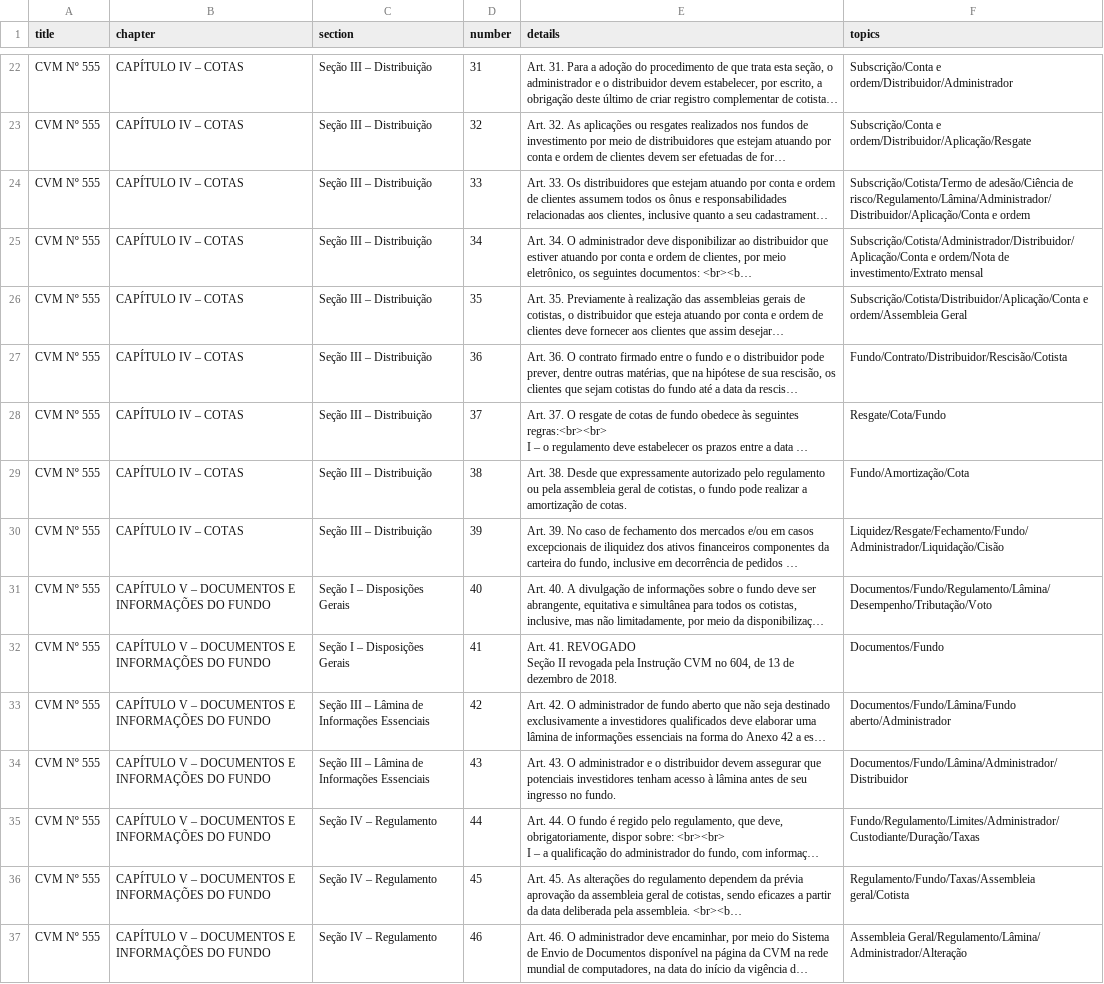
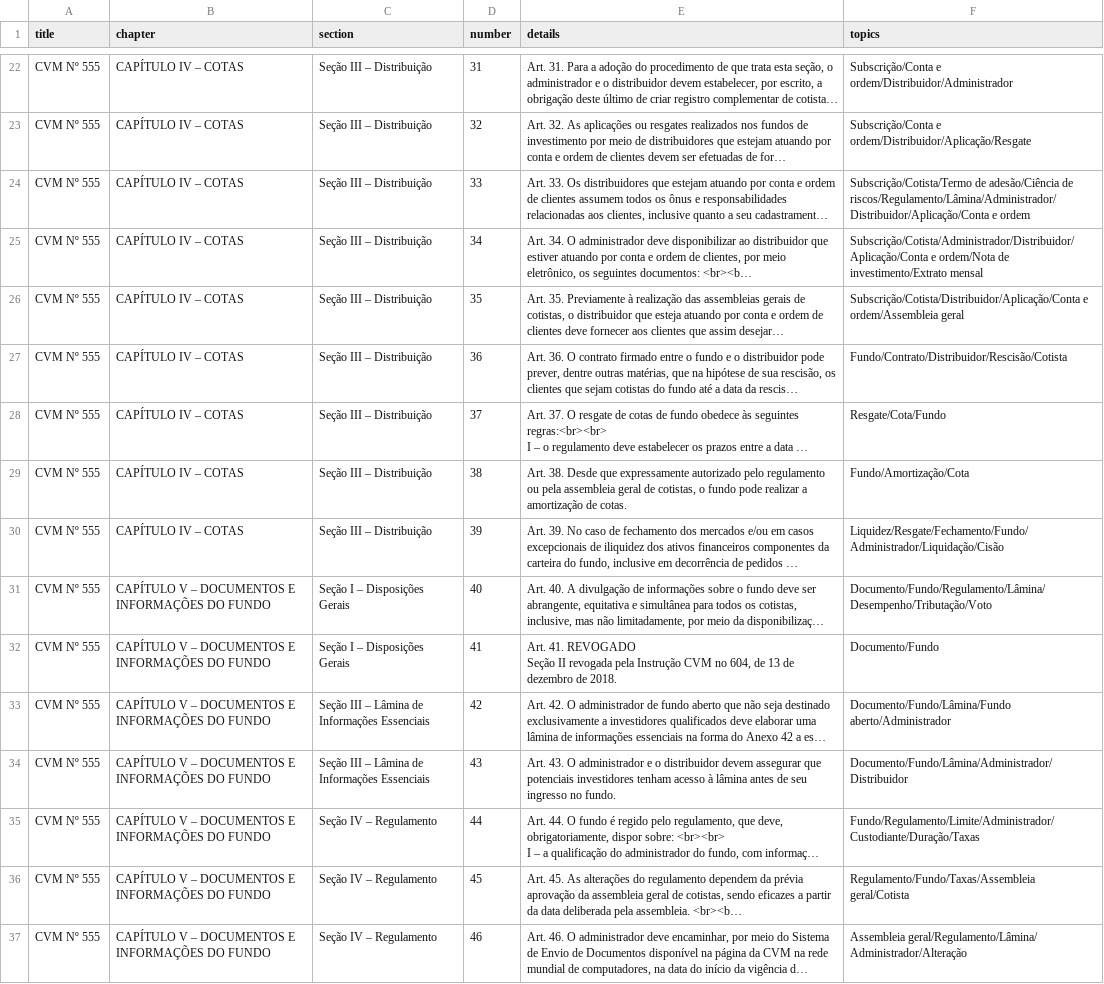
Before and after one commit to NicoEym/rails-regulacao, a CSV file: db/csv_repos/CVM.csv, drawn as a sheet; only a part is shown, gaps mark what is left out; long unchanged cells end in …; the diff covers the shown part only; the diff names each change by its address in the sheet, - before the commit and + after, or states it on an @@ line.

```diff
--- a/db/csv_repos/CVM.csv
+++ b/db/csv_repos/CVM.csv
-F24 (topics): …adesão/Ciência de risco/Regulamento/Lâmina/Administrador/Distribuidor/Aplicação/Conta e ordem
+F24 (topics): …adesão/Ciência de riscos/Regulamento/Lâmina/Administrador/Distribuidor/Aplicação/Conta e ordem
-F26 (topics): …e ordem/Assembleia Geral
+F26 (topics): …e ordem/Assembleia geral
-F31 (topics): Documentos/Fundo/Regulamento/Lâmina/Desempenho/Tributação/Voto
+F31 (topics): Documento/Fundo/Regulamento/Lâmina/Desempenho/Tributação/Voto
-F32 (topics): Documentos/Fundo
+F32 (topics): Documento/Fundo
-F33 (topics): Documentos/Fundo/Lâmina/Fundo aberto/Administrador
+F33 (topics): Documento/Fundo/Lâmina/Fundo aberto/Administrador
-F34 (topics): Documentos/Fundo/Lâmina/Administrador/Distribuidor
+F34 (topics): Documento/Fundo/Lâmina/Administrador/Distribuidor
-F35 (topics): Fundo/Regulamento/Limites/Administrador/Custodiante/Duração/Taxas
+F35 (topics): Fundo/Regulamento/Limite/Administrador/Custodiante/Duração/Taxas
-F37 (topics): Assembleia Geral/Regulamento/Lâmina/ Administrador/Alteração
+F37 (topics): Assembleia geral/Regulamento/Lâmina/ Administrador/Alteração
```
Also changed, not shown: 80 edited cells elsewhere in this file, 5 other files.
